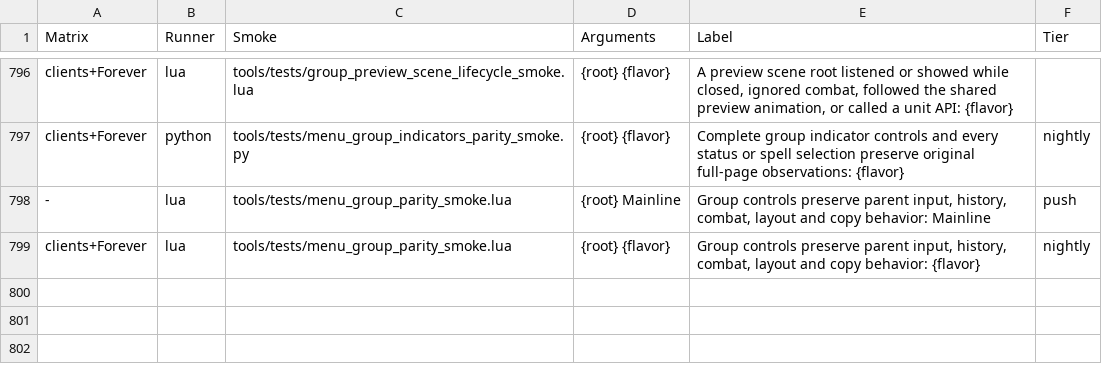
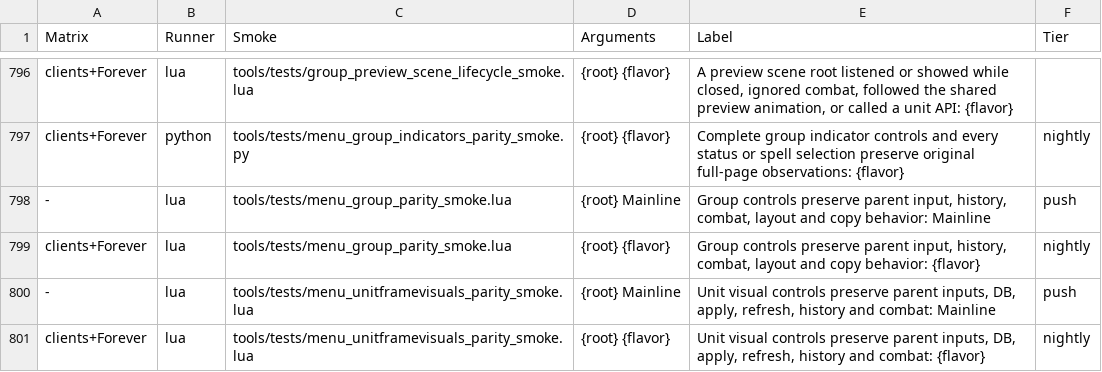
Before and after one commit to Mapkov2/MidnightSimpleUnitFrames, a TSV file: tools/classic-gate-smokes.tsv, drawn as a sheet; only a part is shown, gaps mark what is left out; the diff names each change by its address in the sheet, - before the commit and + after, or states it on an @@ line.

Commit message:
refactor(menu): render unit visual controls through shared schema rows
Move portrait, power bar and castbar inputs, section switches, selectors,
static text and cards onto replacing schema rows and shared unit bindings.
Remove duplicate page-local constructors, declarations and rounding adapters
while preserving compound setting policies, dynamic defaults, layout,
metadata, exact navigation, history, combat guards and refresh ownership.
Keep direction pads, tab controllers, notices and preview owners declared
through their existing custom seams.

Add the lean five-client parity replay against the immutable original page
to cover input effects, history, layout, copy/reset and combat refusal.

Review fixes: Declare each portrait, power and castbar input in its actual unit scope.
Give power cards and the portrait direction note stable descriptive IDs,
share castbar preparation without changing gating, and remove duplicate
row fields while preserving labels, comments and layout.

Extend the parity replay with absent-key getters and refresh observations
and validate every input scope. Pin the identical original page on main,
keep Mainline on push, and retain all five clients on nightly.

```diff
--- a/tools/classic-gate-smokes.tsv
+++ b/tools/classic-gate-smokes.tsv
+row 800: - | lua | tools/tests/menu_unitframevisuals_parity_smoke.lua | {root} Mainline | Unit visual controls preserve parent inputs, DB, apply, refresh, history and combat: Mainline | push
+row 801: clients+Forever | lua | tools/tests/menu_unitframevisuals_parity_smoke.lua | {root} {flavor} | Unit visual controls preserve parent inputs, DB, apply, refresh, history and combat: {flavor} | nightly
```
Also changed, not shown: 5 other files.
